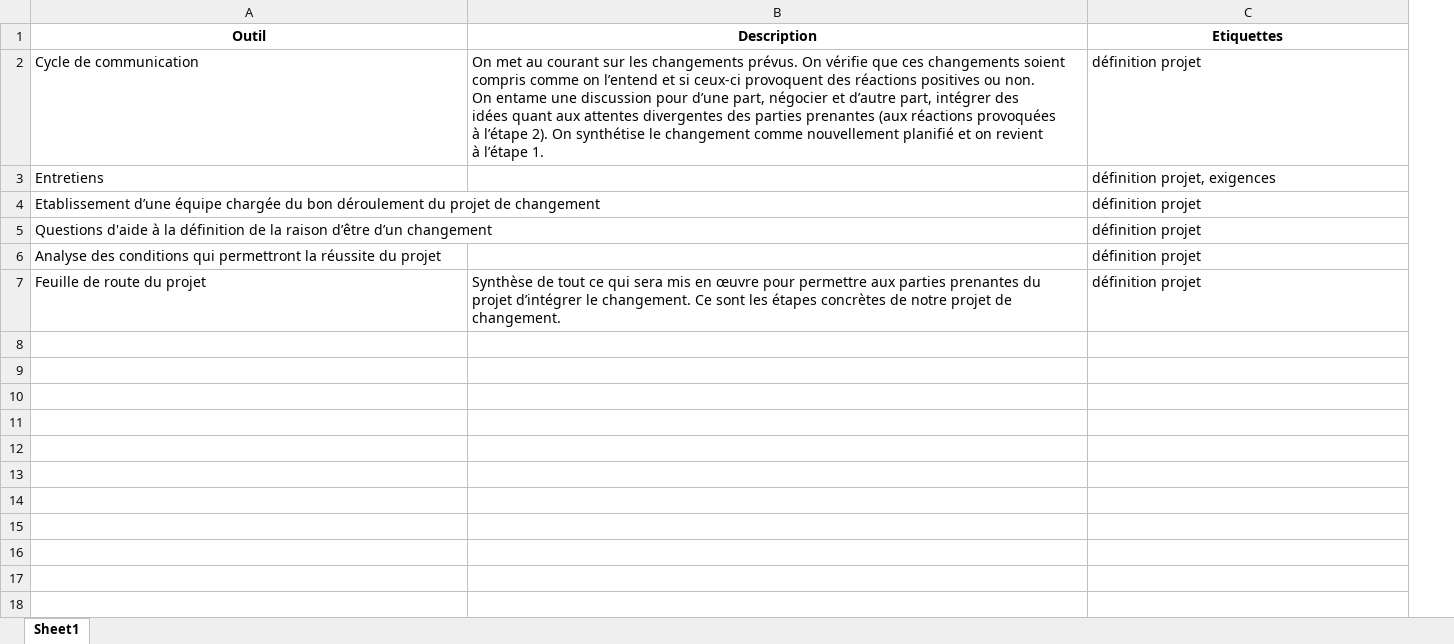
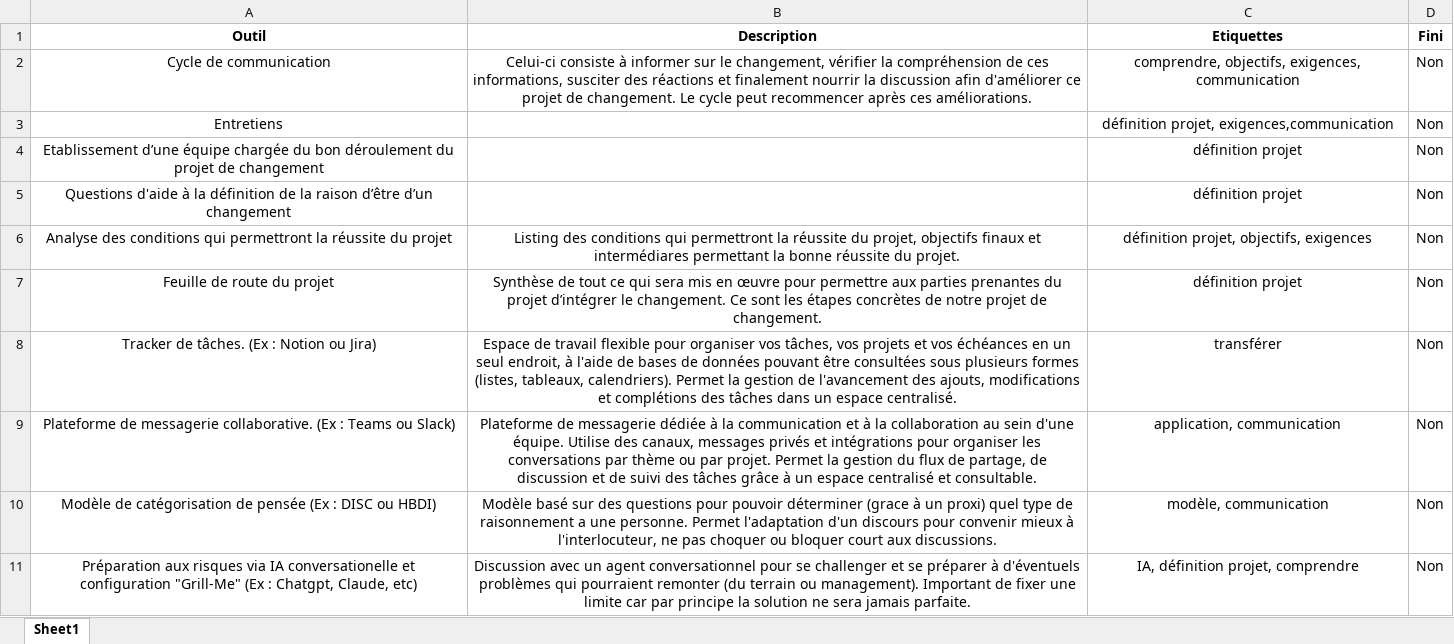
Before and after one commit to LeVinceTheun/IT_CM_Toolbox_Website, an Excel workbook: data/fichier_compl_toolbox.xlsx, sheet Sheet1, drawn as a sheet; values as stored, in another font and other column widths than the file's, no borders; table styles not drawn; ↵ is a line break in a cell; the diff names each change by its address in the sheet, - before the commit and + after, or states it on an @@ line.

```diff
--- a/data/fichier_compl_toolbox.xlsx (sheet Sheet1)
+++ b/data/fichier_compl_toolbox.xlsx (sheet Sheet1)
+column D (Fini), rows 2-7: all Non
-A2:C2 alignment: left
+A2:C2 alignment: center
-B2 (Description): On met au courant sur les changements prévus. On vérifie que ces changements soient ↵ compris comme on l’entend et si ceux-ci provoquent des réactions positives ou non. ↵ On entame une discussion pour d’une part, négocier et d’autre part, intégrer des ↵ idées quant aux attentes divergentes des parties prenantes (aux réactions provoquées ↵ à l’étape 2). On synthétise le changement comme nouvellement planifié et on revient ↵ à l’étape 1.
+B2 (Description): Celui-ci consiste à informer sur le changement, vérifier la compréhension de ces informations, susciter des réactions et finalement nourrir la discussion afin d'améliorer ce projet de changement. Le cycle peut recommencer après ces améliorations.
-C2 (Etiquettes): définition projet
+C2 (Etiquettes): comprendre, objectifs, exigences, communication
-A3:A6 alignment: left
+A3:A6 alignment: center
-C3 (Etiquettes): définition projet, exigences
+C3 (Etiquettes): définition projet, exigences,communication
-C3:C6 alignment: left
+C3:C6 alignment: center
-B6 (Description): (empty)
+B6 (Description): Listing des conditions qui permettront la réussite du projet, objectifs finaux et intermédiares permettant la bonne réussite du projet.
-C6 (Etiquettes): définition projet
+C6 (Etiquettes): définition projet, objectifs, exigences
-A7:C7 alignment: left
+A7:C7 alignment: center
+row 8: Tracker de tâches. (Ex : Notion ou Jira) | Espace de travail flexible pour organiser vos tâches, vos projets et vos échéances en un seul endroit, à l'aide de bases de données pouvant être consultées sous plusieurs formes (listes, tableaux, calendriers). Permet la gestion de l'avancement des ajouts, modifications et complétions des tâches dans un espace centralisé. | transférer | Non
+row 9: Plateforme de messagerie collaborative. (Ex : Teams ou Slack) | Plateforme de messagerie dédiée à la communication et à la collaboration au sein d'une équipe. Utilise des canaux, messages privés et intégrations pour organiser les conversations par thème ou par projet. Permet la gestion du flux de partage, de discussion et de suivi des tâches grâce à un espace centralisé et consultable. | application, communication | Non
+row 10: Modèle de catégorisation de pensée (Ex : DISC ou HBDI) | Modèle basé sur des questions pour pouvoir déterminer (grace à un proxi) quel type de raisonnement a une personne. Permet l'adaptation d'un discours pour convenir mieux à l'interlocuteur, ne pas choquer ou bloquer court aux discussions. | modèle, communication | Non
+row 11: Préparation aux risques via IA conversationelle et configuration "Grill-Me" (Ex : Chatgpt, Claude, etc) | Discussion avec un agent conversationnel pour se challenger et se préparer à d'éventuels problèmes qui pourraient remonter (du terrain ou management). Important de fixer une limite car par principe la solution ne sera jamais parfaite. | IA, définition projet, comprendre | Non
```
Also changed, not shown: 5 other files.
